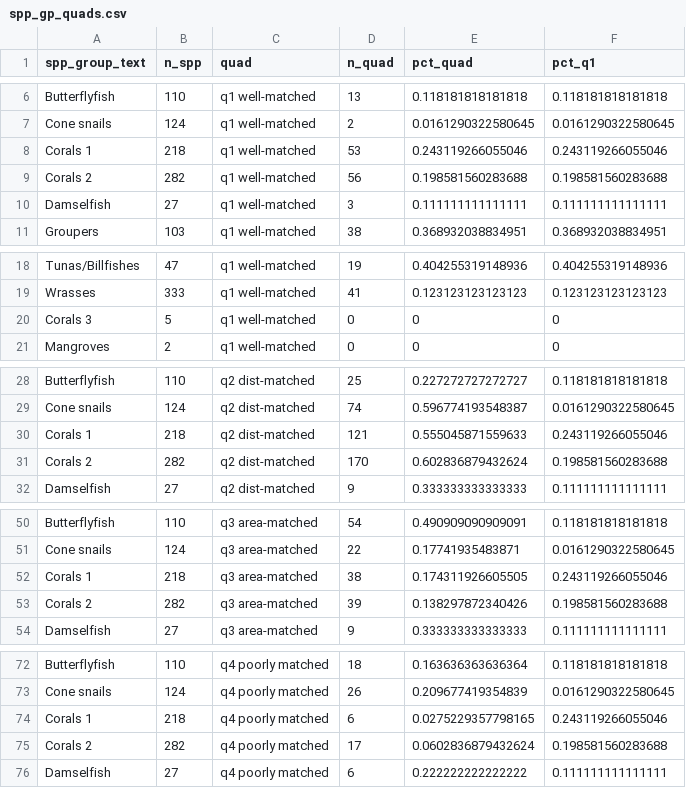
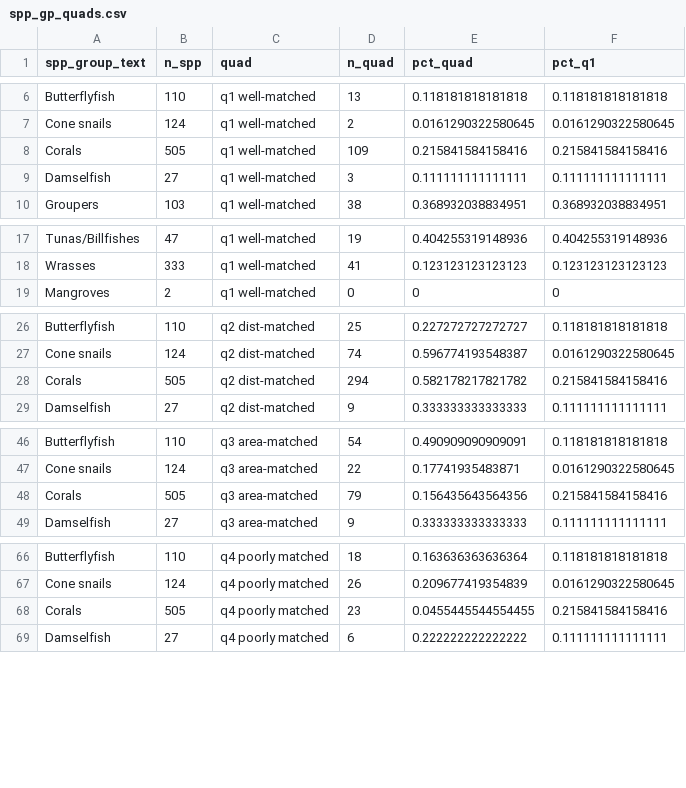
Before and after one commit to OHI-Science/IUCN-AquaMaps, a CSV file: data/spp_gp_quads.csv, drawn as a sheet; only a part is shown, gaps mark what is left out; removed rows and columns are numbered as before the commit, all else as after; the diff covers the shown part only; the diff names each change by its address in the sheet, - before the commit and + after, or states it on an @@ line.

```diff
--- a/data/spp_gp_quads.csv
+++ b/data/spp_gp_quads.csv
-row 8: Corals 1 | 218 | q1 well-matched | 53 | 0.243119266055046 | 0.243119266055046
-row 9: Corals 2 | 282 | q1 well-matched | 56 | 0.198581560283688 | 0.198581560283688
+row 8: Corals | 505 | q1 well-matched | 109 | 0.215841584158416 | 0.215841584158416
-row 20: Corals 3 | 5 | q1 well-matched | 0 | 0 | 0
-row 30: Corals 1 | 218 | q2 dist-matched | 121 | 0.555045871559633 | 0.243119266055046
-row 31: Corals 2 | 282 | q2 dist-matched | 170 | 0.602836879432624 | 0.198581560283688
+row 28: Corals | 505 | q2 dist-matched | 294 | 0.582178217821782 | 0.215841584158416
-row 52: Corals 1 | 218 | q3 area-matched | 38 | 0.174311926605505 | 0.243119266055046
-row 53: Corals 2 | 282 | q3 area-matched | 39 | 0.138297872340426 | 0.198581560283688
+row 48: Corals | 505 | q3 area-matched | 79 | 0.156435643564356 | 0.215841584158416
-row 74: Corals 1 | 218 | q4 poorly matched | 6 | 0.0275229357798165 | 0.243119266055046
-row 75: Corals 2 | 282 | q4 poorly matched | 17 | 0.0602836879432624 | 0.198581560283688
+row 68: Corals | 505 | q4 poorly matched | 23 | 0.0455445544554455 | 0.215841584158416
```
Also changed, not shown: 3 removed rows elsewhere in this file, 32 other files.
